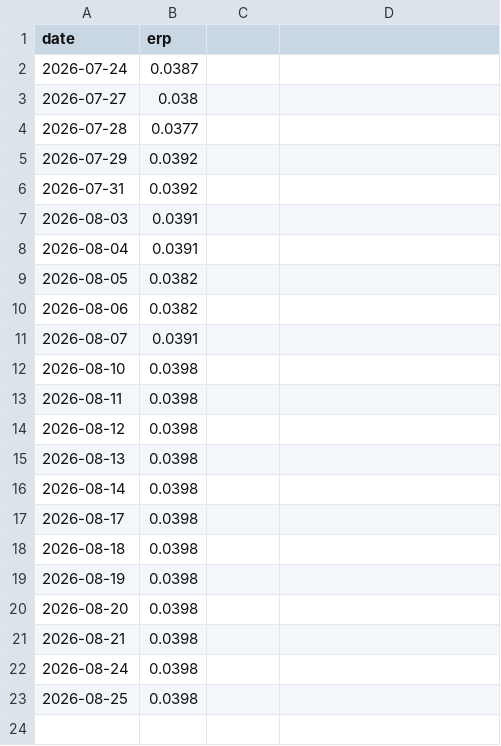
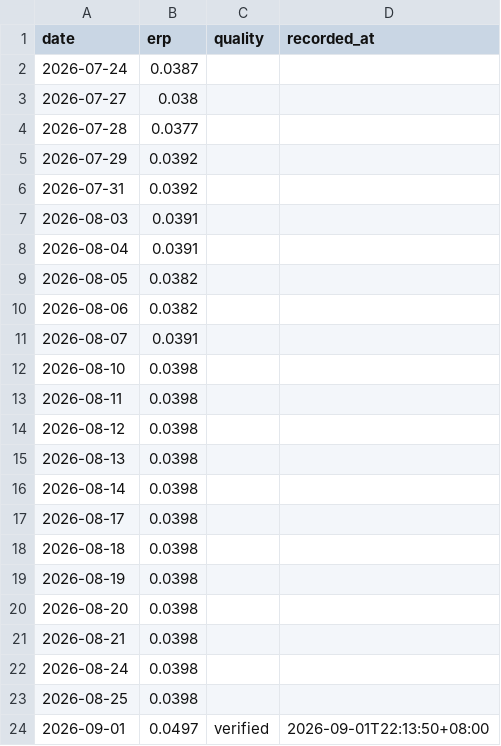
Before and after one commit to huangjialing0010/da-a-trading, a CSV file: data/market/erp_history.csv, drawn as a sheet; the diff names each change by its address in the sheet, - before the commit and + after, or states it on an @@ line.

```diff
--- a/data/market/erp_history.csv
+++ b/data/market/erp_history.csv
-C1: (empty)
+C1: quality
-D1: (empty)
+D1: recorded_at
+row 24: 2026-09-01 | 0.0497 | verified | 2026-09-01T22:13:50+08:00
```
Also changed, not shown: data/market/benchmark_000300.csv, output/candidate_tracker.csv, 15 other files.
